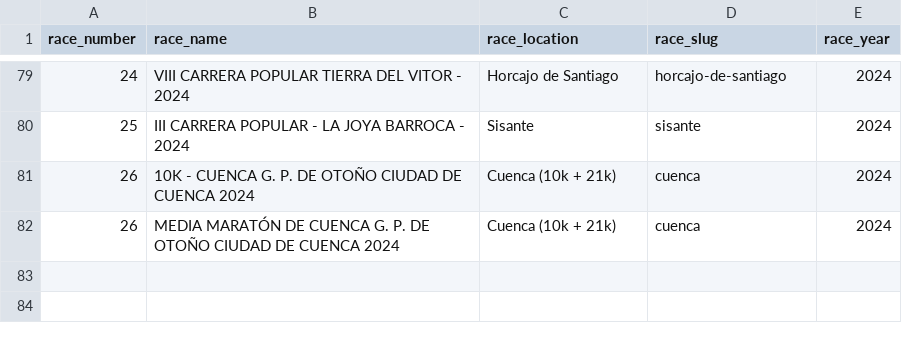
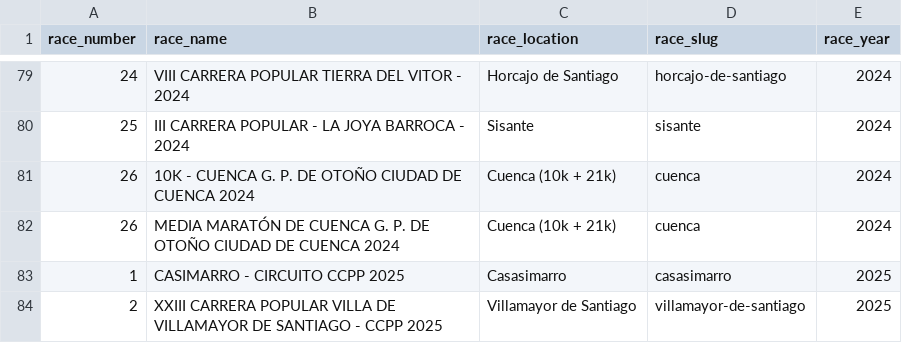
Before and after one commit to franloza/running-races-insights, a CSV file: data/circuit_races.csv, drawn as a sheet; only a part is shown, gaps mark what is left out; the diff names each change by its address in the sheet, - before the commit and + after, or states it on an @@ line.

Commit message:
Add year 2025

```diff
--- a/data/circuit_races.csv
+++ b/data/circuit_races.csv
+row 83: 1 | CASIMARRO - CIRCUITO CCPP 2025 | Casasimarro | casasimarro | 2025
+row 84: 2 | XXIII CARRERA POPULAR VILLA DE VILLAMAYOR DE SANTIAGO - CCPP 2025 | Villamayor de Santiago | villamayor-de-santiago | 2025
```
Also changed, not shown: 2 other files.
